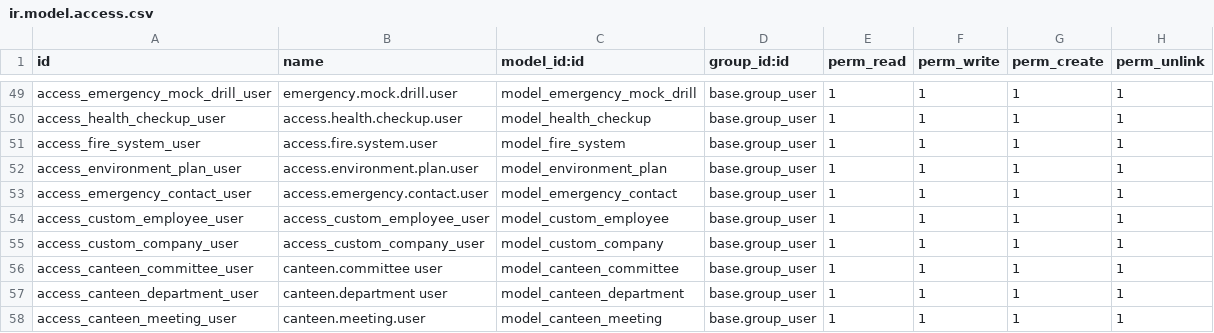
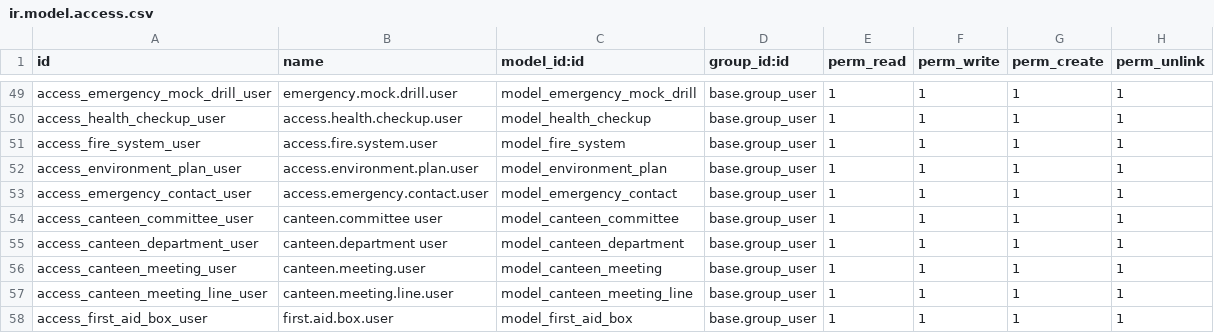
Before and after one commit to asdh2hdesk/QMS, a CSV file: ohs/security/ir.model.access.csv, drawn as a sheet; only a part is shown, gaps mark what is left out; the shorter side is filled out with more unchanged rows; the diff names each change by its address in the sheet, - before the commit and + after, or states it on an @@ line.

Commit message:
1.ehs.parent removed the custom model for company and employee

```diff
--- a/ohs/security/ir.model.access.csv
+++ b/ohs/security/ir.model.access.csv
-row 54: access_custom_employee_user | access_custom_employee_user | model_custom_employee | base.group_user | 1 | 1 | 1 | 1
-row 55: access_custom_company_user | access_custom_company_user | model_custom_company | base.group_user | 1 | 1 | 1 | 1
```
Also changed, not shown: 2 other files.
